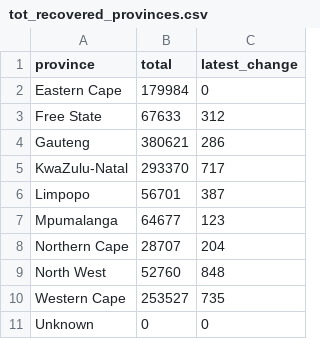
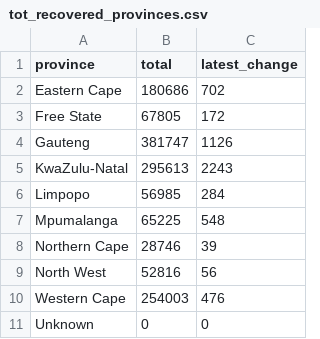
Before and after one commit to SimonRosen173/Covid19SAData_Data, a CSV file: data/provincial/tot_recovered_provinces.csv, drawn as a sheet.

Commit message:
Data updated @ Sat Feb 13 04:02:34 UTC 2021

```diff
--- a/data/provincial/tot_recovered_provinces.csv
+++ b/data/provincial/tot_recovered_provinces.csv
@@ -1,11 +1,11 @@
 province,total,latest_change
-Eastern Cape,179984,0
-Free State,67633,312
-Gauteng,380621,286
-KwaZulu-Natal,293370,717
-Limpopo,56701,387
-Mpumalanga,64677,123
-Northern Cape,28707,204
-North West,52760,848
-Western Cape,253527,735
+Eastern Cape,180686,702
+Free State,67805,172
+Gauteng,381747,1126
+KwaZulu-Natal,295613,2243
+Limpopo,56985,284
+Mpumalanga,65225,548
+Northern Cape,28746,39
+North West,52816,56
+Western Cape,254003,476
 Unknown,0,0
```
Also changed, not shown: data/provincial/prov_summary.csv, data/provincial/tot_deaths_provinces.csv, 3 other files.
